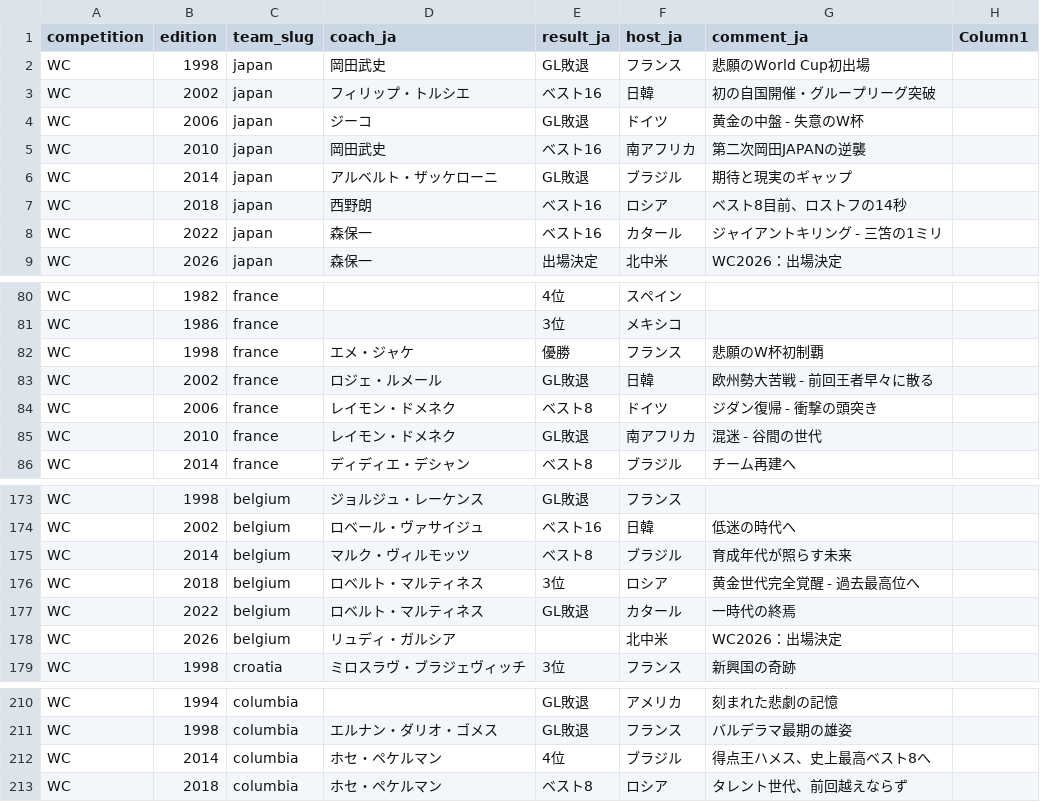
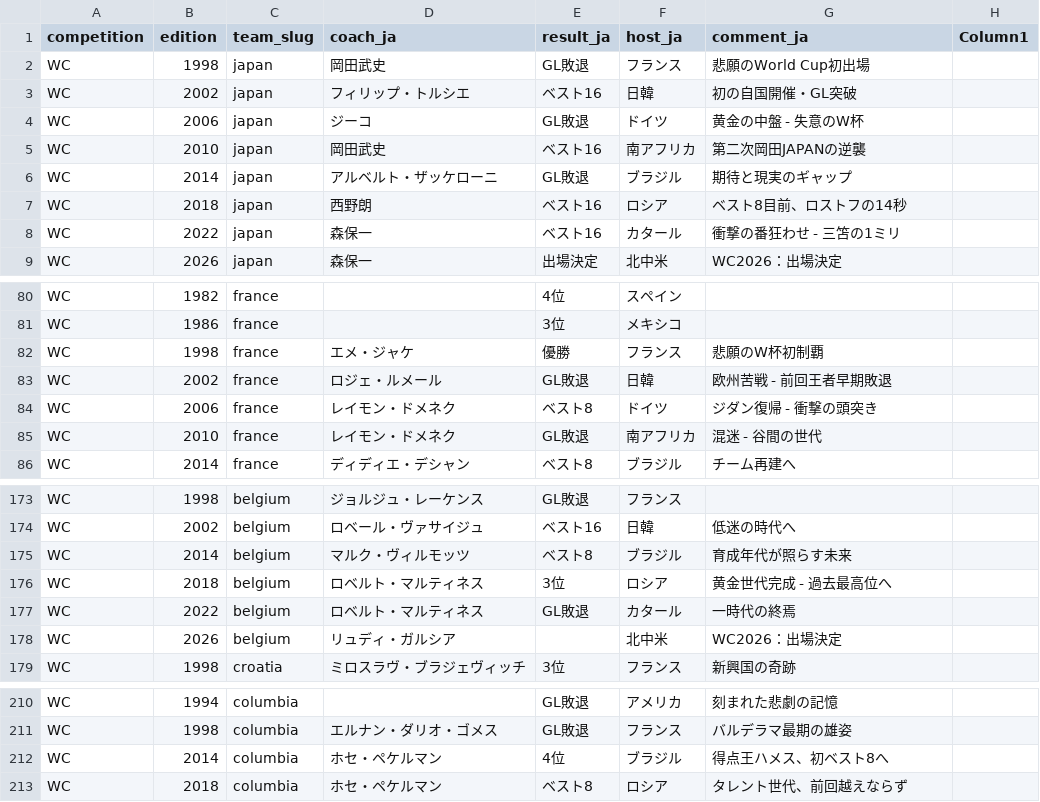
Before and after one commit to football-archive/start, a CSV file: src/data/nt_tournament_meta.csv, drawn as a sheet; only a part is shown, gaps mark what is left out; the diff names each change by its address in the sheet, - before the commit and + after, or states it on an @@ line.

```diff
--- a/src/data/nt_tournament_meta.csv
+++ b/src/data/nt_tournament_meta.csv
-G3 (comment_ja): 初の自国開催・グループリーグ突破
+G3 (comment_ja): 初の自国開催・GL突破
-G8 (comment_ja): ジャイアントキリング - 三笘の1ミリ
+G8 (comment_ja): 衝撃の番狂わせ - 三笘の1ミリ
-G83 (comment_ja): 欧州勢大苦戦 - 前回王者早々に散る
+G83 (comment_ja): 欧州苦戦 - 前回王者早期敗退
-G176 (comment_ja): 黄金世代完全覚醒 - 過去最高位へ
+G176 (comment_ja): 黄金世代完成 - 過去最高位へ
-G212 (comment_ja): 得点王ハメス、史上最高ベスト8へ
+G212 (comment_ja): 得点王ハメス、初ベスト8へ
```
Also changed, not shown: src/data/updates.csv, 2 other files.
